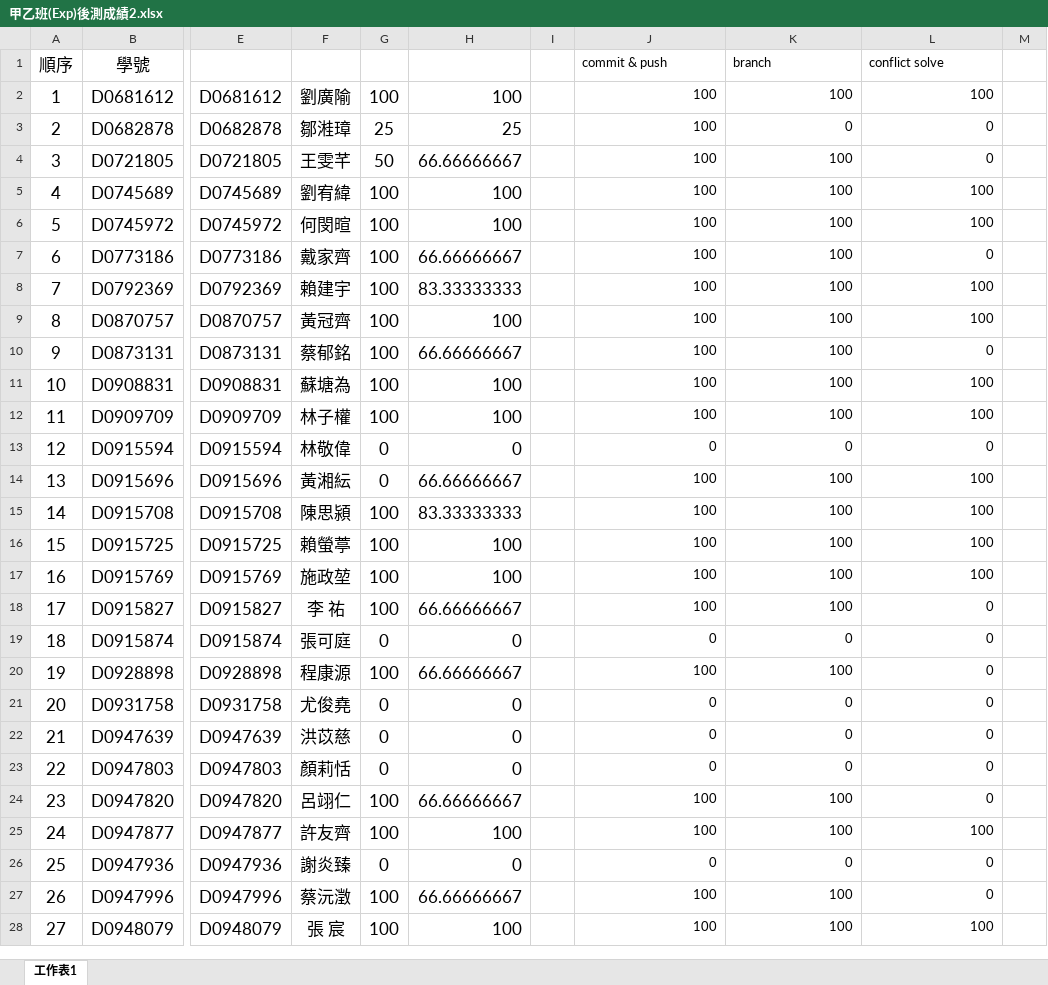
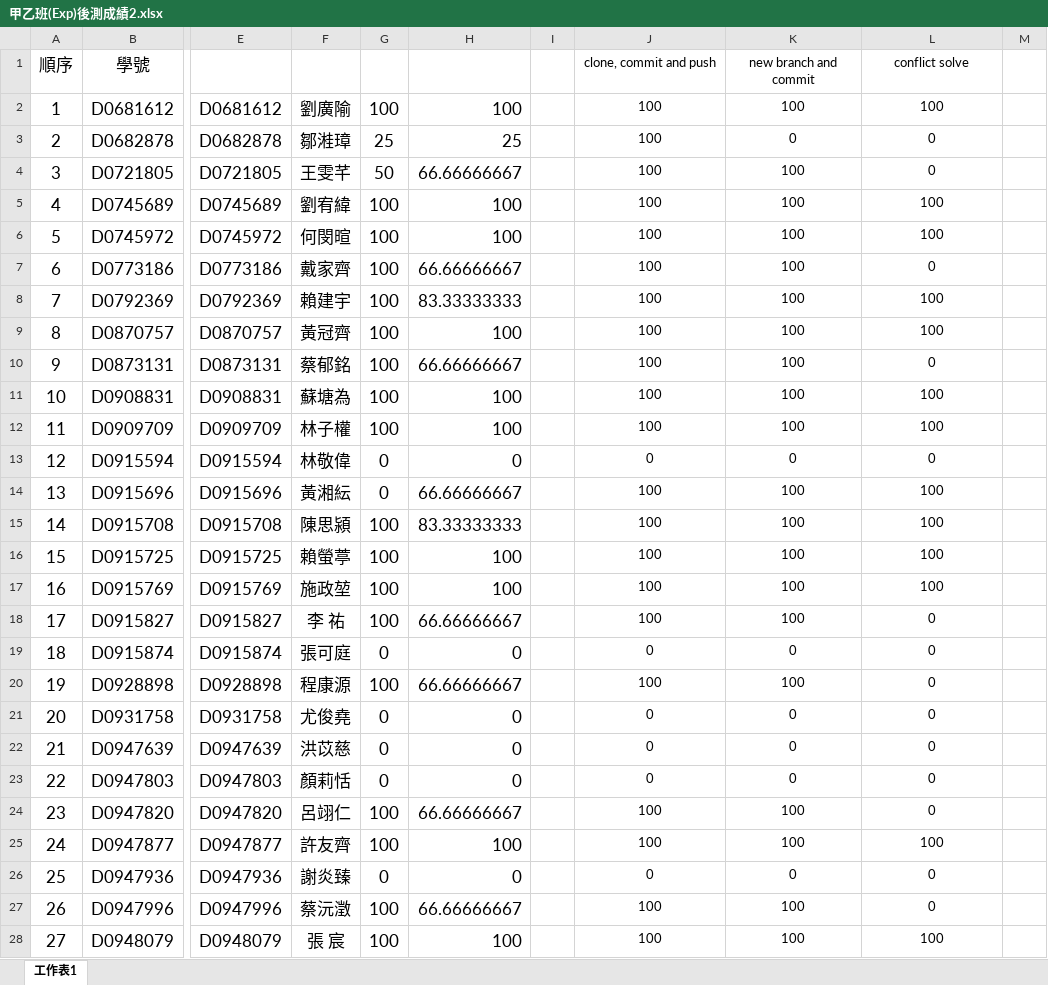
Before and after one commit to raknza/Master-Thesis, an Excel workbook: 甲乙班(Exp)後測成績2.xlsx, sheet 工作表1, drawn as a sheet; only a part is shown, gaps mark what is left out; values as stored, in another font and other column widths than the file's, no borders; charts and pictures not drawn; the diff covers the shown part only; the diff names each change by its address in the sheet, - before the commit and + after, or states it on an @@ line.

```diff
--- a/甲乙班(Exp)後測成績2.xlsx (sheet 工作表1)
+++ b/甲乙班(Exp)後測成績2.xlsx (sheet 工作表1)
-J1: commit & push
+J1: clone, commit and push
-J1:L1 alignment: left
+J1:L1 alignment: center
-K1: branch
+K1: new branch and commit
-J2:L28 alignment: right
+J2:L28 alignment: center
```
Also changed, not shown: 2 edited cells and cell formats elsewhere in this sheet, charts or pictures, 丙丁班(Ctrl)後測成績2.xlsx, 6 other files.
